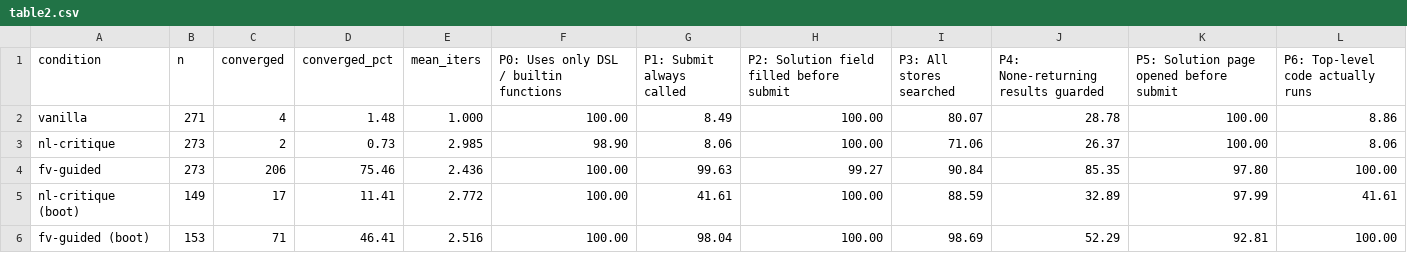
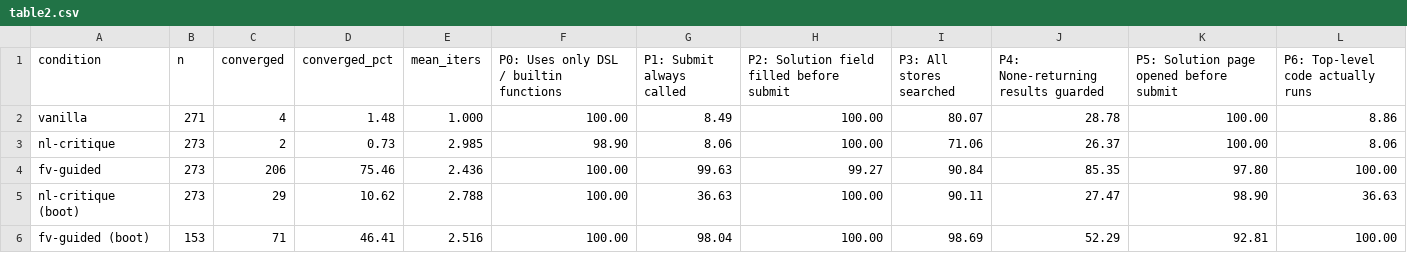
Before and after one commit to lallgroup/llm_stl_benchmark, a CSV file: formal_verification/results/experiments/table2.csv, drawn as a sheet.

Commit message:
finalize: nl-critique bootstrap completes, regresses iter-0 baseline
nl-critique (boot) final n=273: 10.6% converged (vs 11.4% iter-0).
Two tasks that passed iter-0 fail after the critique; P1/P6 both drop
~4 points. Confirms: unstructured self-critique is a net-negative
intervention even when starting from strong iter-0 plans.

Updated Table 2 and paragraph in §2.2 with the final numbers.
Re-rendered Figures 1 and 2 with the complete nl-critique-boot series.

```diff
--- a/formal_verification/results/experiments/table2.csv
+++ b/formal_verification/results/experiments/table2.csv
@@ -4,3 +4,3 @@ nl-critique,273,2,0.73,2.985,98.90,8.06,100.00,71.06,26.37,100.00,8.06
 fv-guided,273,206,75.46,2.436,100.00,99.63,99.27,90.84,85.35,97.80,100.00
-nl-critique (boot),149,17,11.41,2.772,100.00,41.61,100.00,88.59,32.89,97.99,41.61
+nl-critique (boot),273,29,10.62,2.788,100.00,36.63,100.00,90.11,27.47,98.90,36.63
 fv-guided (boot),153,71,46.41,2.516,100.00,98.04,100.00,98.69,52.29,92.81,100.00
```
Also changed, not shown: 10 other files.
